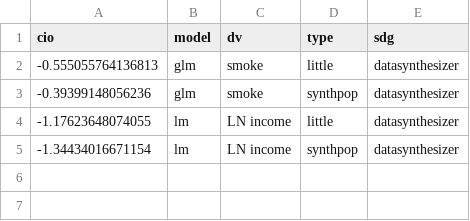
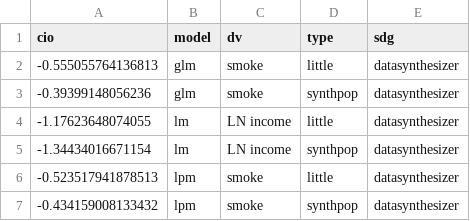
Before and after one commit to jonlatner/KEM_GAN, a CSV file: latner/projects/comparison/tables/datasynthesizer/datasynthesizer_utility_regression_cio.csv, drawn as a sheet; the diff names each change by its address in the sheet, - before the commit and + after, or states it on an @@ line.

```diff
--- a/latner/projects/comparison/tables/datasynthesizer/datasynthesizer_utility_regression_cio.csv
+++ b/latner/projects/comparison/tables/datasynthesizer/datasynthesizer_utility_regression_cio.csv
+row 6: -0.523517941878513 | lpm | smoke | little | datasynthesizer
+row 7: -0.434159008133432 | lpm | smoke | synthpop | datasynthesizer
```
Also changed, not shown: latner/projects/comparison/tables/ctgan/ctgan_utility_regression_cio.csv, latner/projects/comparison/tables/ctgan/ctgan_utility_regression_plot.csv, 36 other files.
